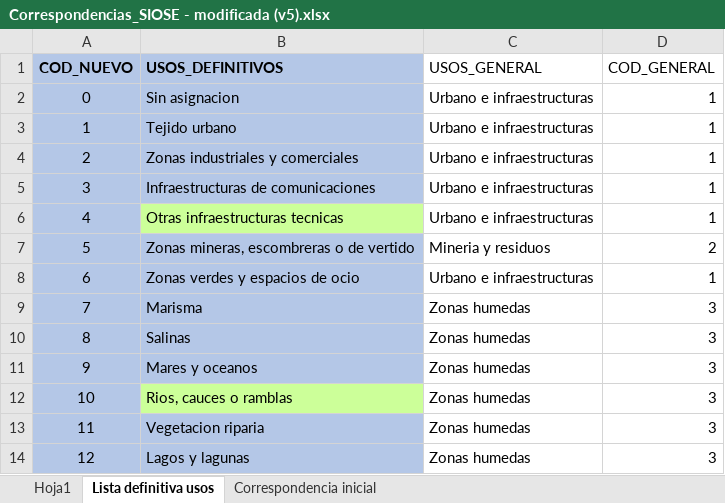
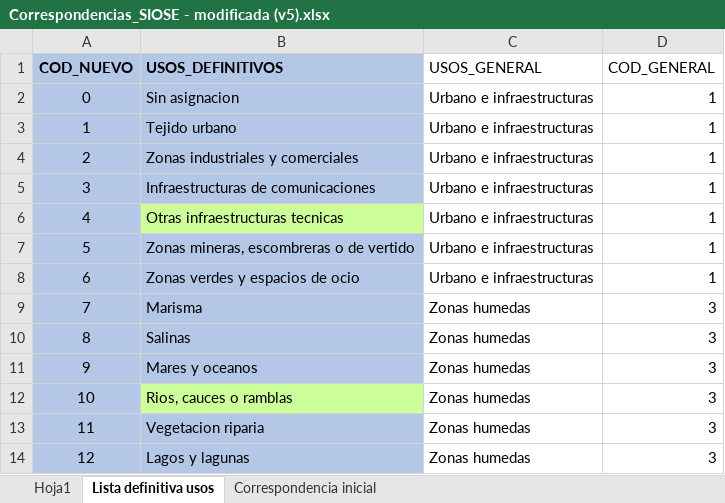
Before and after one commit to alba-linares/rTFM, an Excel workbook: Correspondencias_SIOSE - modificada (v5).xlsx, sheet Lista definitiva usos, drawn as a sheet; only a part is shown; values as stored, in another font and other column widths than the file's, no borders; the diff names each change by its address in the sheet, - before the commit and + after, or states it on an @@ line.

Commit message:
he cambiado de categoria general Mineria y residuos por Urbano e infraestructuras, debido al pequeño tamaño de poligonos de este tipo. Aun queda cambiarlo en las capas de QGIS

```diff
--- a/Correspondencias_SIOSE - modificada (v5).xlsx (sheet Lista definitiva usos)
+++ b/Correspondencias_SIOSE - modificada (v5).xlsx (sheet Lista definitiva usos)
-C7 (USOS_GENERAL): Mineria y residuos
+C7 (USOS_GENERAL): Urbano e infraestructuras
-D7 (COD_GENERAL): 2
+D7 (COD_GENERAL): 1
```
